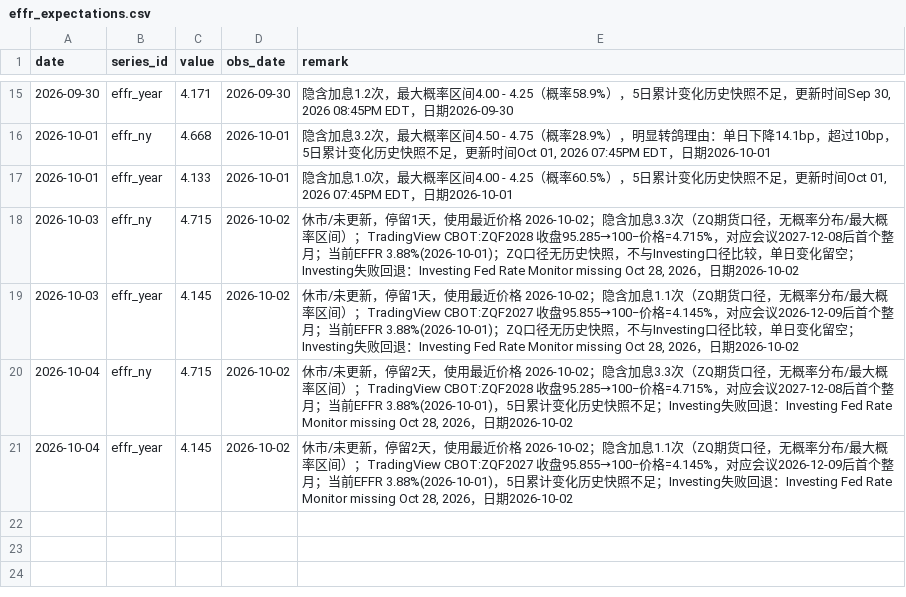
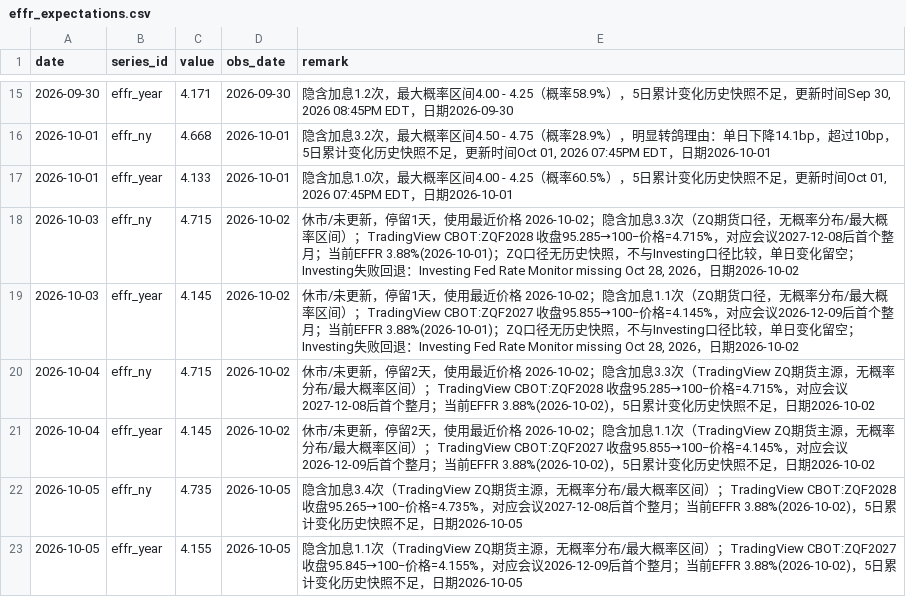
Before and after one commit to cool1990/Invest_Dashboard_V2, a CSV file: data/macro/effr_expectations.csv, drawn as a sheet; only a part is shown, gaps mark what is left out.

```diff
--- a/data/macro/effr_expectations.csv
+++ b/data/macro/effr_expectations.csv
@@ -19,3 +19,5 @@ date,series_id,value,obs_date,remark
 2026-10-03,effr_year,4.145,2026-10-02,"休市/未更新，停留1天，使用最近价格 2026-10-02；隐含加息1.1次（ZQ期货口径，无概率分布/最大概率区间）；TradingView CBOT:ZQF2027 收盘95.855→100−价格=4.145%，对应会议2026-12-09后首个整月；当前EFFR 3.88%(2026-10-01)；ZQ口径无历史快照，不与Investing口径比较，单日变化留空；Investing失败回退：Investing Fed Rate Monitor missing Oct 28, 2026，日期2026-10-02"
-2026-10-04,effr_ny,4.715,2026-10-02,"休市/未更新，停留2天，使用最近价格 2026-10-02；隐含加息3.3次（ZQ期货口径，无概率分布/最大概率区间）；TradingView CBOT:ZQF2028 收盘95.285→100−价格=4.715%，对应会议2027-12-08后首个整月；当前EFFR 3.88%(2026-10-01)，5日累计变化历史快照不足；Investing失败回退：Investing Fed Rate Monitor missing Oct 28, 2026，日期2026-10-02"
-2026-10-04,effr_year,4.145,2026-10-02,"休市/未更新，停留2天，使用最近价格 2026-10-02；隐含加息1.1次（ZQ期货口径，无概率分布/最大概率区间）；TradingView CBOT:ZQF2027 收盘95.855→100−价格=4.145%，对应会议2026-12-09后首个整月；当前EFFR 3.88%(2026-10-01)，5日累计变化历史快照不足；Investing失败回退：Investing Fed Rate Monitor missing Oct 28, 2026，日期2026-10-02"
+2026-10-04,effr_ny,4.715,2026-10-02,休市/未更新，停留2天，使用最近价格 2026-10-02；隐含加息3.3次（TradingView ZQ期货主源，无概率分布/最大概率区间）；TradingView CBOT:ZQF2028 收盘95.285→100−价格=4.715%，对应会议2027-12-08后首个整月；当前EFFR 3.88%(2026-10-02)，5日累计变化历史快照不足，日期2026-10-02
+2026-10-04,effr_year,4.145,2026-10-02,休市/未更新，停留2天，使用最近价格 2026-10-02；隐含加息1.1次（TradingView ZQ期货主源，无概率分布/最大概率区间）；TradingView CBOT:ZQF2027 收盘95.855→100−价格=4.145%，对应会议2026-12-09后首个整月；当前EFFR 3.88%(2026-10-02)，5日累计变化历史快照不足，日期2026-10-02
+2026-10-05,effr_ny,4.735,2026-10-05,隐含加息3.4次（TradingView ZQ期货主源，无概率分布/最大概率区间）；TradingView CBOT:ZQF2028 收盘95.265→100−价格=4.735%，对应会议2027-12-08后首个整月；当前EFFR 3.88%(2026-10-02)，5日累计变化历史快照不足，日期2026-10-05
+2026-10-05,effr_year,4.155,2026-10-05,隐含加息1.1次（TradingView ZQ期货主源，无概率分布/最大概率区间）；TradingView CBOT:ZQF2027 收盘95.845→100−价格=4.155%，对应会议2026-12-09后首个整月；当前EFFR 3.88%(2026-10-02)，5日累计变化历史快照不足，日期2026-10-05
```
Also changed, not shown: data/macro/consensus.csv, data/macro/nowcast.csv, 18 other files.
